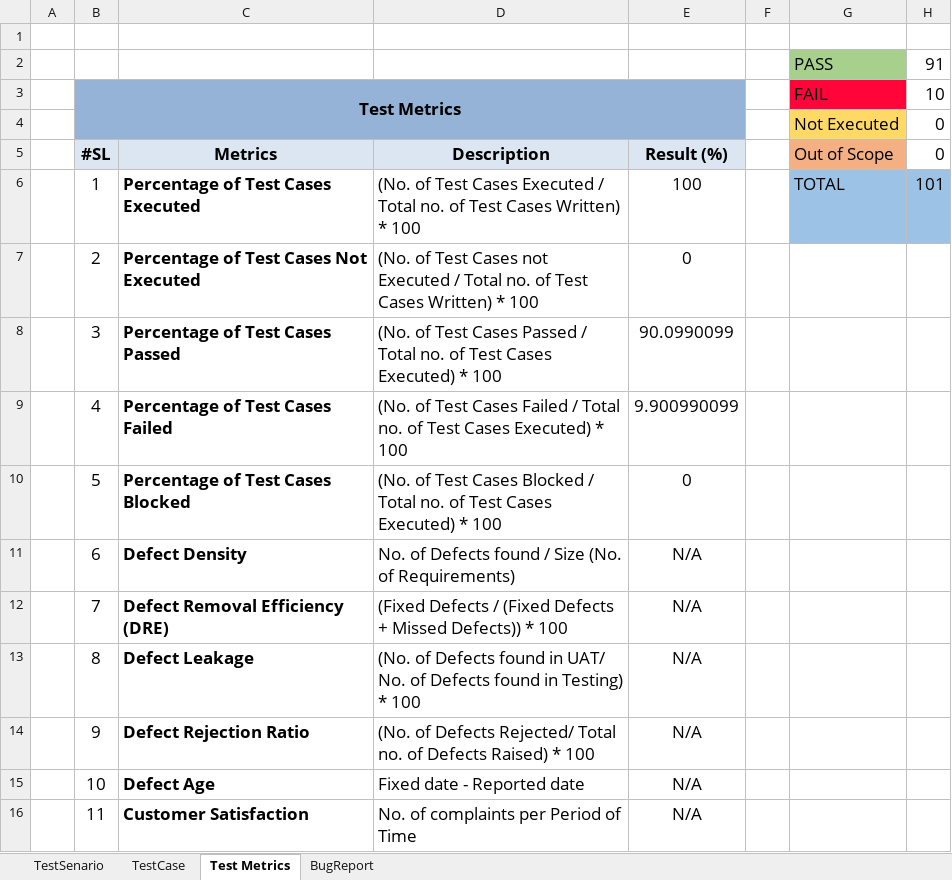
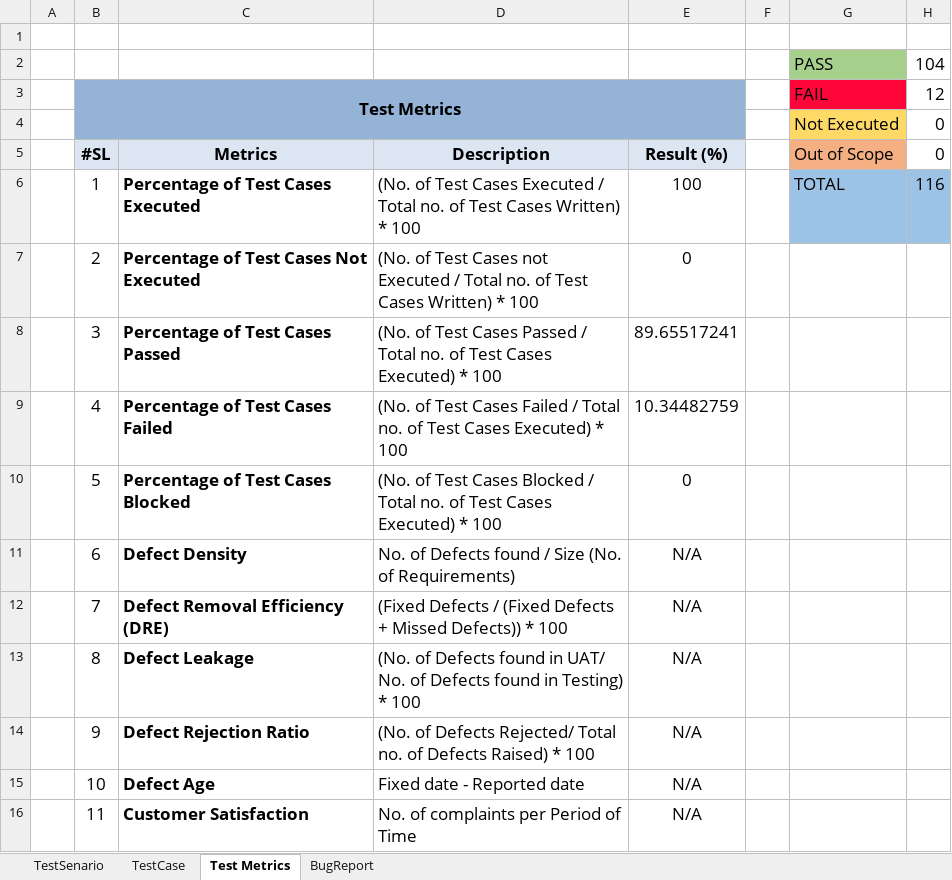
Before and after one commit to sumu9897/JMI-Group-Test, an Excel workbook: JMI-Group.xlsx, sheet Test Metrics, drawn as a sheet; values as stored, in another font and other column widths than the file's, no borders; charts and pictures not drawn; the diff names each change by its address in the sheet, - before the commit and + after, or states it on an @@ line.

```diff
--- a/JMI-Group.xlsx (sheet Test Metrics)
+++ b/JMI-Group.xlsx (sheet Test Metrics)
-H2: 91
+H2: 104
-H3: 10
+H3: 12
-H6: 101
+H6: 116
-E8: 90.0990099
+E8: 89.65517241
-E9: 9.900990099
+E9: 10.34482759
```
Also changed, not shown: sheet TestCase, sheet TestSenario, formulas that keep their value, 2 other files.
